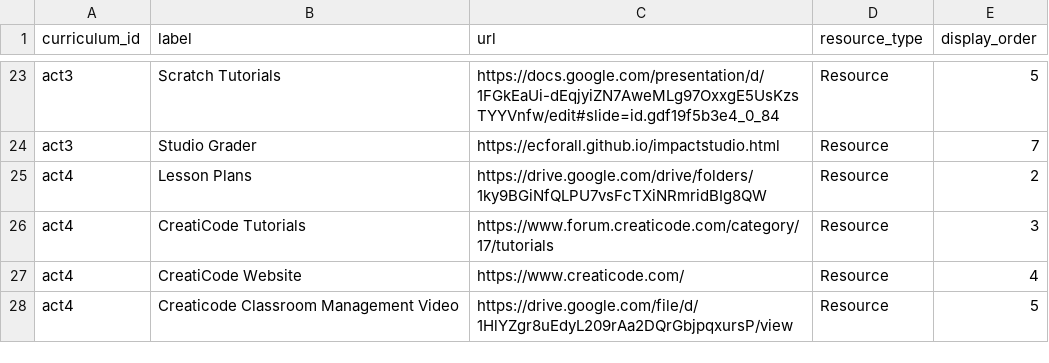
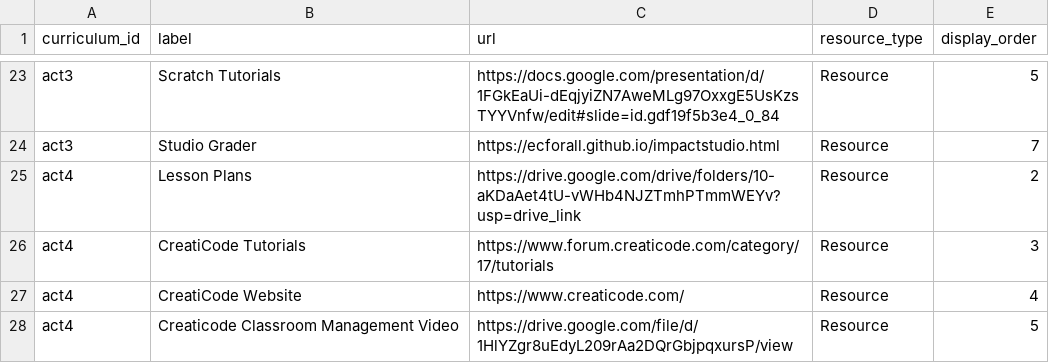
Before and after one commit to UCI-DLL/caiforall-curriculum-site, a CSV file: content/teacher_resources.csv, drawn as a sheet; only a part is shown, gaps mark what is left out.

Commit message:
Update Computing+AI lesson plans resource

```diff
--- a/content/teacher_resources.csv
+++ b/content/teacher_resources.csv
@@ -24,3 +24,3 @@ act3,Scratch Tutorials,https://docs.google.com/presentation/d/1FGkEaUi-dEqjyiZN7
 act3,Studio Grader,https://ecforall.github.io/impactstudio.html,Resource,7
-act4,Lesson Plans,https://drive.google.com/drive/folders/1ky9BGiNfQLPU7vsFcTXiNRmridBIg8QW,Resource,2
+act4,Lesson Plans,https://drive.google.com/drive/folders/10-aKDaAet4tU-vWHb4NJZTmhPTmmWEYv?usp=drive_link,Resource,2
 act4,CreatiCode Tutorials,https://www.forum.creaticode.com/category/17/tutorials,Resource,3
```
